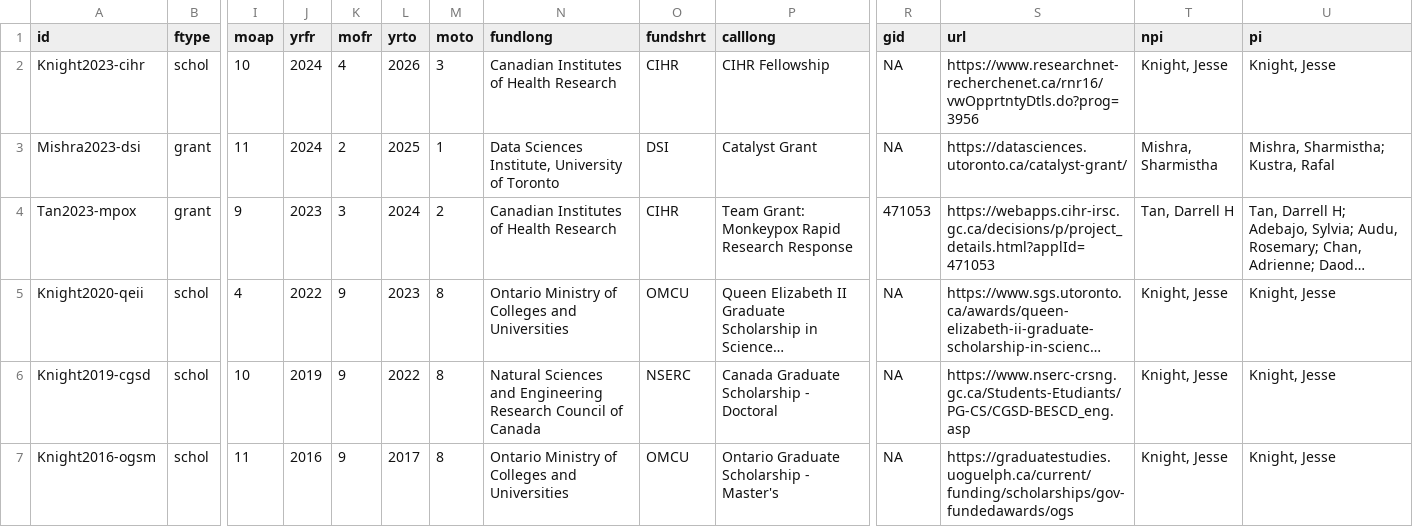
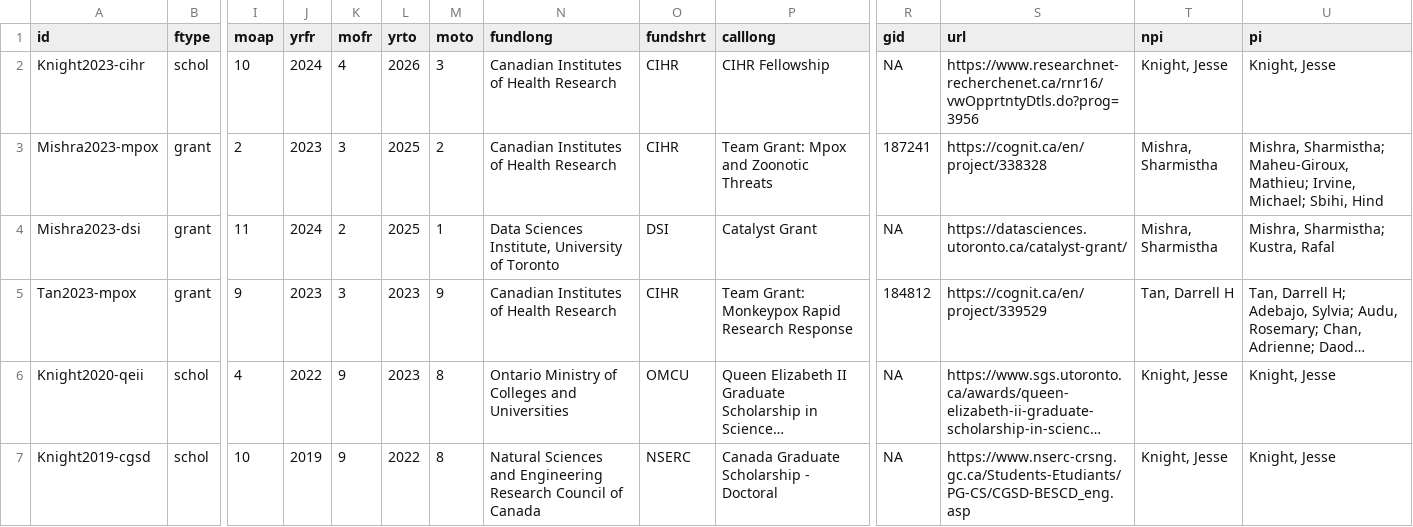
Before and after one commit to jessexknight/cv, a CSV file: data/csv/funds.csv, drawn as a sheet; only a part is shown, gaps mark what is left out; the shorter side is filled out with more unchanged rows; long unchanged cells end in …; addresses are those after the commit; rows hold the shown columns only; the diff names each change by its address in the sheet, - before the commit and + after, or states it on an @@ line.

Commit message:
add missing grant & remove membership

```diff
--- a/data/csv/funds.csv
+++ b/data/csv/funds.csv
+row 3: Mishra2023-mpox | grant | 2 | 2023 | 3 | 2025 | 2 | Canadian Institutes of Health Research | CIHR | Team Grant: Mpox and Zoonotic Threats | 187241 | https://cognit.ca/en/project/338328 | Mishra, Sharmistha | Mishra, Sharmistha; Maheu-Giroux, Mathieu; Irvine, Michael; Sbihi, Hind
-L5 (yrto): 2024
+L5 (yrto): 2023
-M5 (moto): 2
+M5 (moto): 9
-R5 (gid): 471053
+R5 (gid): 184812
-S5 (url): https://webapps.cihr-irsc.gc.ca/decisions/p/project_details.html?applId=471053
+S5 (url): https://cognit.ca/en/project/339529
```
Also changed, not shown: data/csv/pubs.csv, 4 other files.
